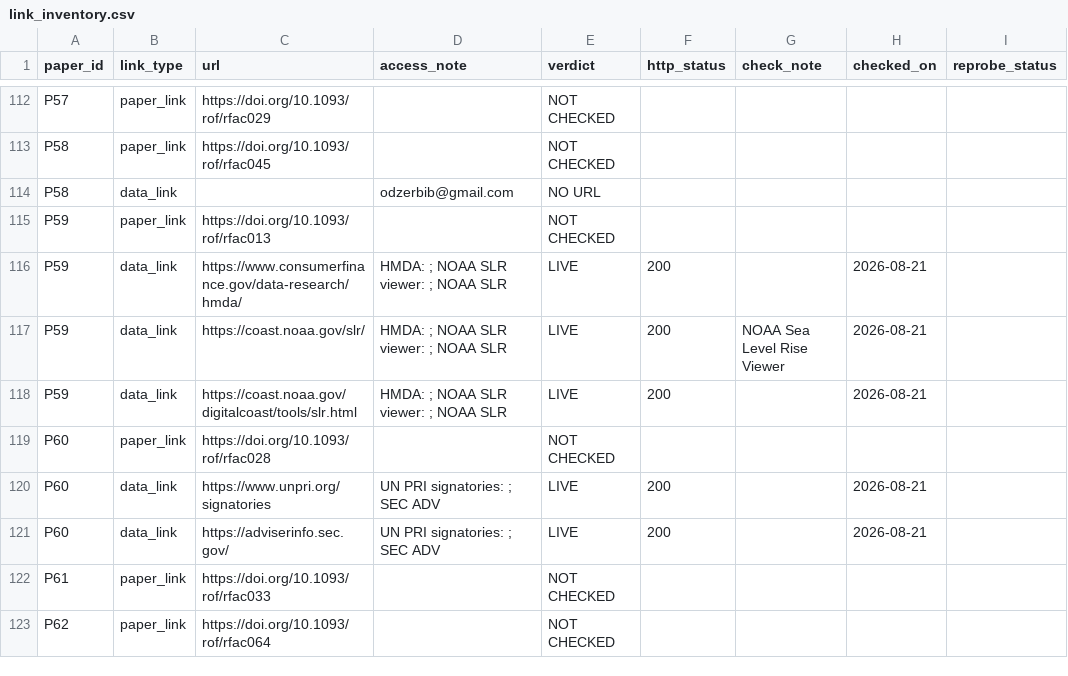
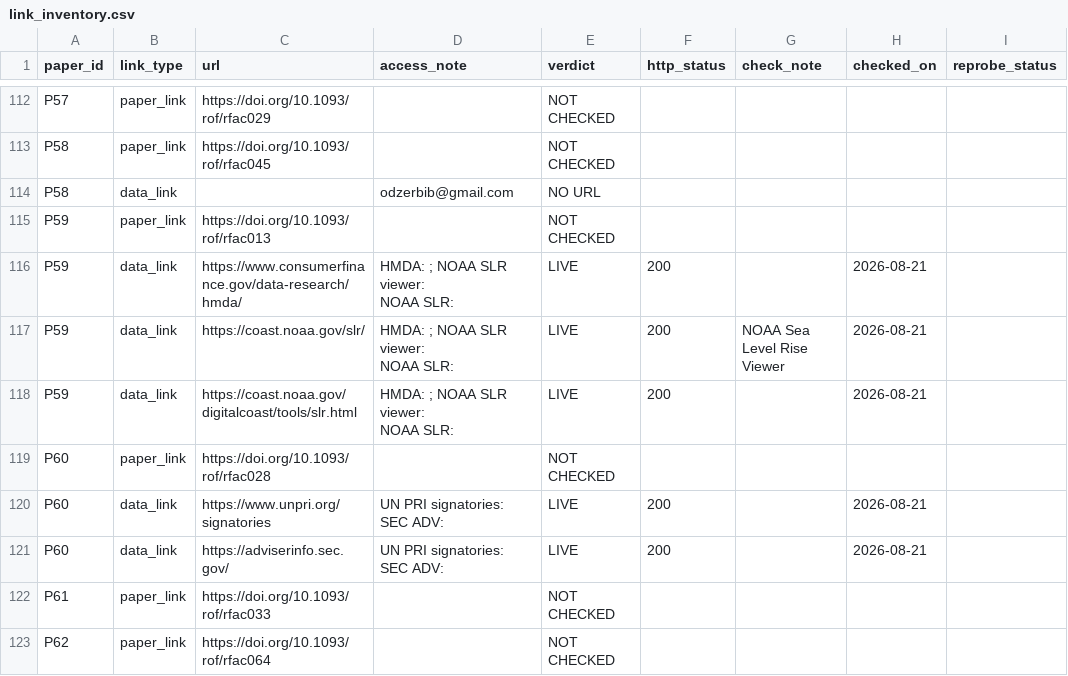
Before and after one commit to btogno/open-sustainable-finance-data, a CSV file: data/link_inventory.csv, drawn as a sheet; only a part is shown, gaps mark what is left out; ↵ is a line break in a cell; the diff covers the shown part only; the diff names each change by its address in the sheet, - before the commit and + after, or states it on an @@ line.

```diff
--- a/data/link_inventory.csv
+++ b/data/link_inventory.csv
-D116:D118 (access_note): HMDA: ; NOAA SLR viewer: ; NOAA SLR
+D116:D118 (access_note): HMDA: ; NOAA SLR viewer: ↵ NOAA SLR:
-D120:D121 (access_note): UN PRI signatories: ; SEC ADV
+D120:D121 (access_note): UN PRI signatories: ↵ SEC ADV:
```
Also changed, not shown: 35 edited cells elsewhere in this file, data/SustFin_Corpus_FINAL.csv, data/link_checks.csv, 16 other files.
